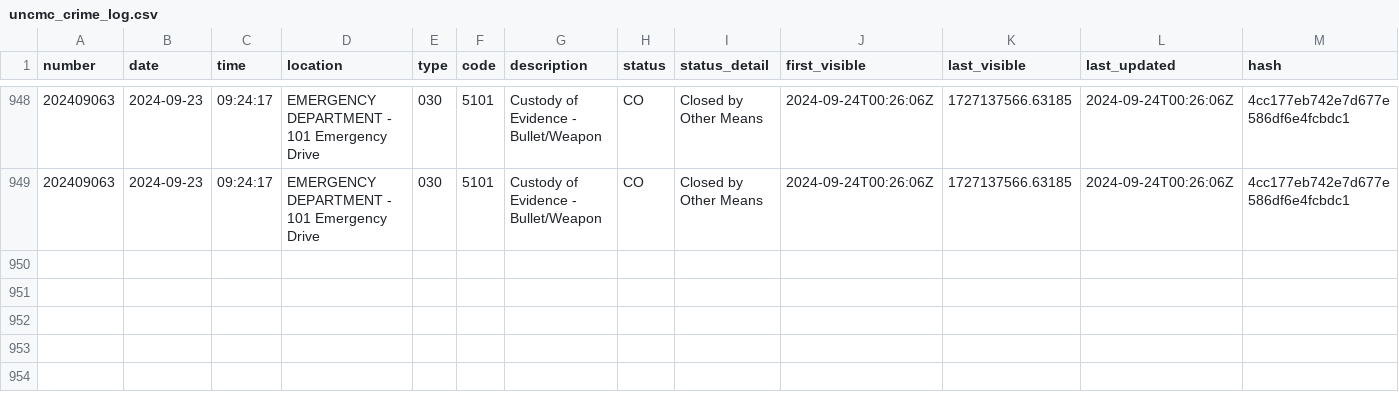
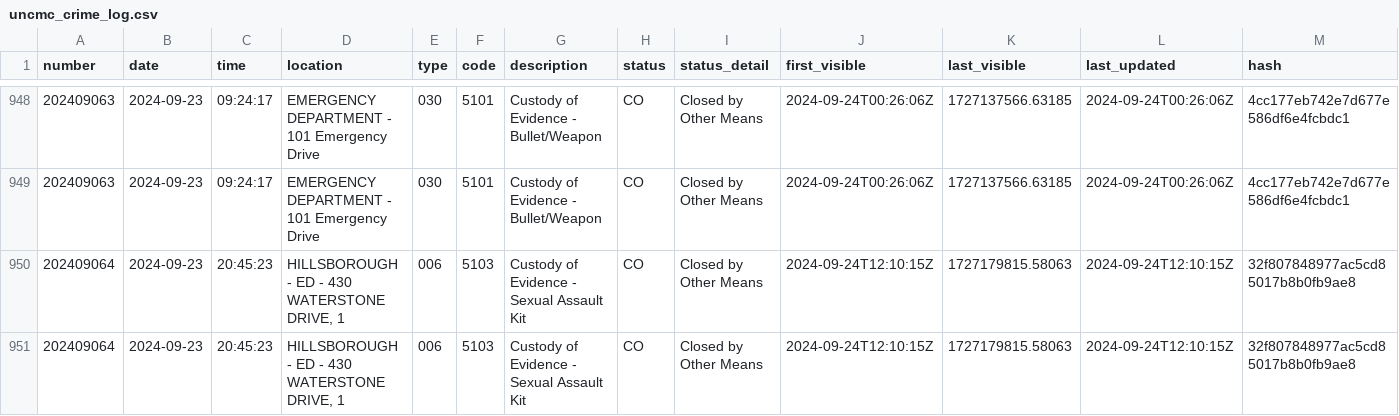
Before and after one commit to mcclatchy-southeast/uhw, a CSV file: data/uncmc_crime_log.csv, drawn as a sheet; only a part is shown, gaps mark what is left out; the diff names each change by its address in the sheet, - before the commit and + after, or states it on an @@ line.

Commit message:
New entries in crime log - data updated.

```diff
--- a/data/uncmc_crime_log.csv
+++ b/data/uncmc_crime_log.csv
+row 950: 202409064 | 2024-09-23 | 20:45:23 | HILLSBOROUGH - ED - 430 WATERSTONE DRIVE, 1 | 006 | 5103 | Custody of Evidence - Sexual Assault Kit | CO | Closed by Other Means | 2024-09-24T12:10:15Z | 1727179815.58063 | 2024-09-24T12:10:15Z | 32f807848977ac5cd85017b8b0fb9ae8
+row 951: 202409064 | 2024-09-23 | 20:45:23 | HILLSBOROUGH - ED - 430 WATERSTONE DRIVE, 1 | 006 | 5103 | Custody of Evidence - Sexual Assault Kit | CO | Closed by Other Means | 2024-09-24T12:10:15Z | 1727179815.58063 | 2024-09-24T12:10:15Z | 32f807848977ac5cd85017b8b0fb9ae8
```
